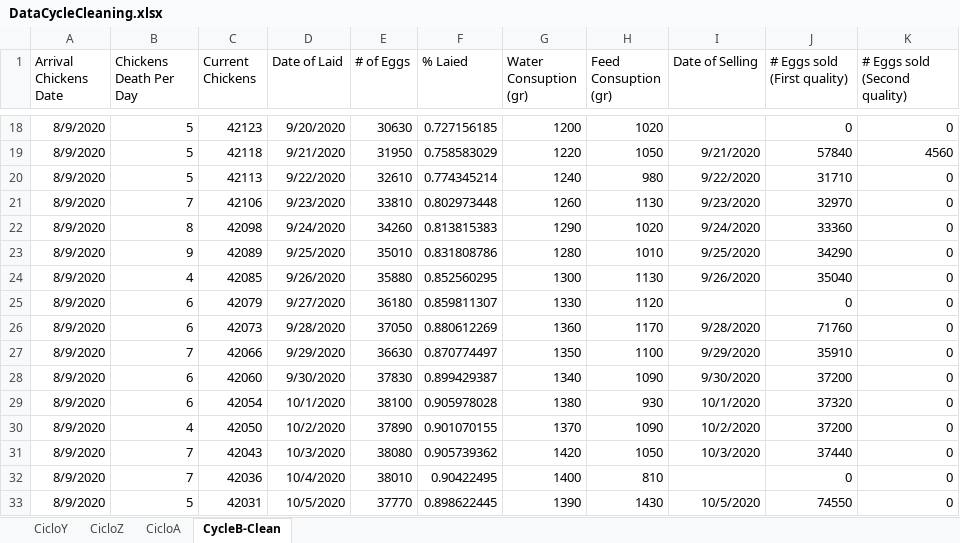
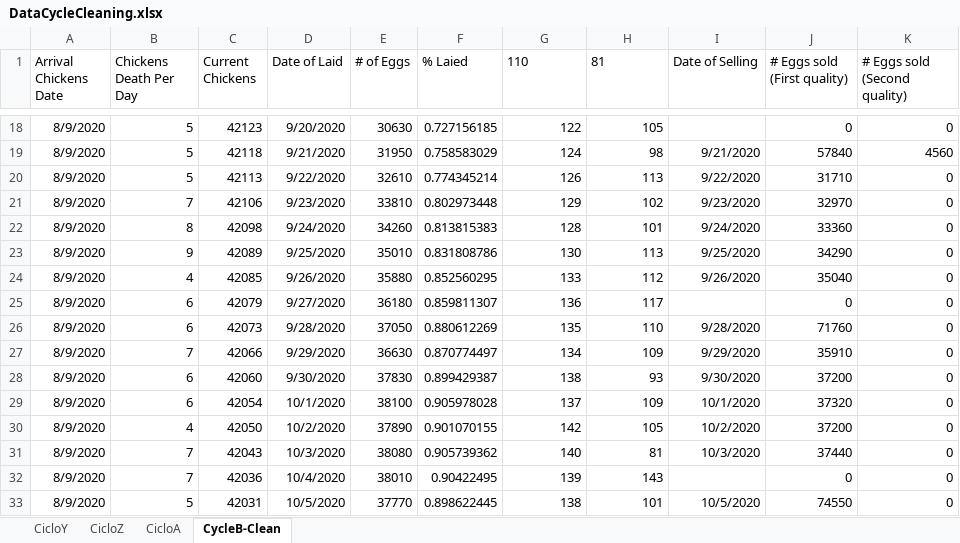
Before and after one commit to CanaliDavide/DASA--Project, an Excel workbook: Data/Chickens data/DataCycleCleaning.xlsx, sheet CycleB-Clean, drawn as a sheet; only a part is shown, gaps mark what is left out; values as stored, in another font and other column widths than the file's, no borders; table styles not drawn; the diff covers the shown part only; the diff names each change by its address in the sheet, - before the commit and + after, or states it on an @@ line.

Commit message:
CycleB Cleaned for real

```diff
--- a/Data/Chickens data/DataCycleCleaning.xlsx (sheet CycleB-Clean)
+++ b/Data/Chickens data/DataCycleCleaning.xlsx (sheet CycleB-Clean)
-G1: Water Consuption (gr)
+G1: 110
-H1: Feed Consuption (gr)
+H1: 81
-G18 (110): 1200
+G18 (110): 122
-H18 (81): 1020
+H18 (81): 105
-G19 (110): 1220
+G19 (110): 124
-H19 (81): 1050
+H19 (81): 98
-G20 (110): 1240
+G20 (110): 126
-H20 (81): 980
+H20 (81): 113
-G21 (110): 1260
+G21 (110): 129
-H21 (81): 1130
+H21 (81): 102
-G22 (110): 1290
+G22 (110): 128
-H22 (81): 1020
+H22 (81): 101
-G23 (110): 1280
+G23 (110): 130
-H23 (81): 1010
+H23 (81): 113
-G24 (110): 1300
+G24 (110): 133
-H24 (81): 1130
+H24 (81): 112
-G25 (110): 1330
+G25 (110): 136
-H25 (81): 1120
+H25 (81): 117
-G26 (110): 1360
+G26 (110): 135
-H26 (81): 1170
+H26 (81): 110
-G27 (110): 1350
+G27 (110): 134
-H27 (81): 1100
+H27 (81): 109
-G28 (110): 1340
+G28 (110): 138
-H28 (81): 1090
+H28 (81): 93
-G29 (110): 1380
+G29 (110): 137
-H29 (81): 930
+H29 (81): 109
-G30 (110): 1370
+G30 (110): 142
-H30 (81): 1090
+H30 (81): 105
-G31 (110): 1420
+G31 (110): 140
-H31 (81): 1050
+H31 (81): 81
-G32 (110): 1400
+G32 (110): 139
-H32 (81): 810
+H32 (81): 143
-G33 (110): 1390
+G33 (110): 138
-H33 (81): 1430
+H33 (81): 101
```
Also changed, not shown: 1180 edited cells elsewhere in this sheet, 1 other file.
